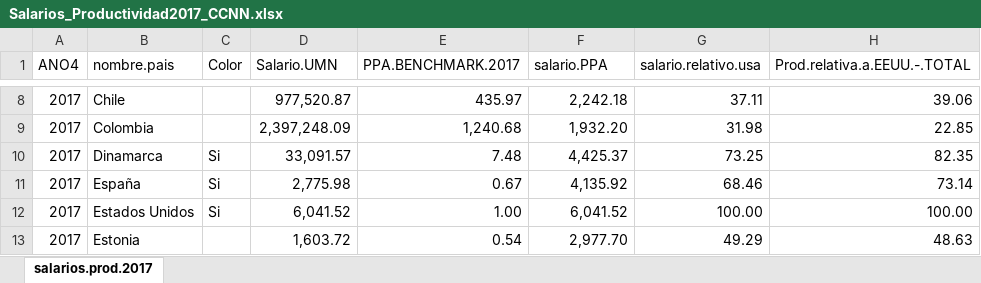
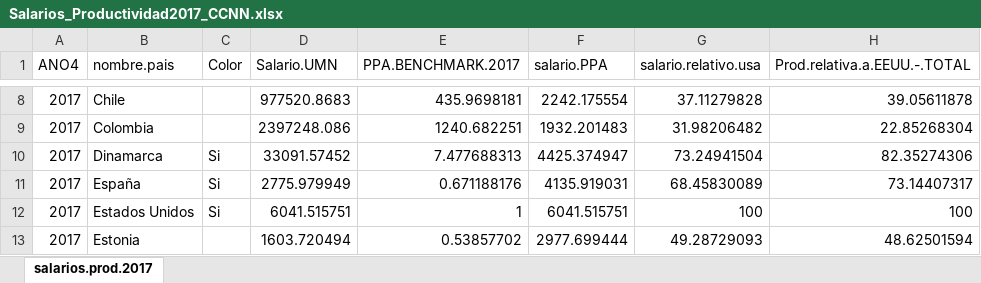
Before and after one commit to Guidowe/precariedad.mundial, an Excel workbook: Resultados/Salarios_Productividad2017_CCNN.xlsx, sheet salarios.prod.2017, drawn as a sheet; only a part is shown, gaps mark what is left out; values as stored, in another font and other column widths than the file's, no borders; the diff covers the shown part only; the diff names each change by its address in the sheet, - before the commit and + after, or states it on an @@ line.

```diff
--- a/Resultados/Salarios_Productividad2017_CCNN.xlsx (sheet salarios.prod.2017)
+++ b/Resultados/Salarios_Productividad2017_CCNN.xlsx (sheet salarios.prod.2017)
-D8 (Salario.UMN): 977,520.87
+D8 (Salario.UMN): 977520.8683
-E8 (PPA.BENCHMARK.2017): 435.97
+E8 (PPA.BENCHMARK.2017): 435.9698181
-F8 (salario.PPA): 2,242.18
+F8 (salario.PPA): 2242.175554
-G8 (salario.relativo.usa): 37.11
+G8 (salario.relativo.usa): 37.11279828
-H8 (Prod.relativa.a.EEUU.-.TOTAL): 39.06
+H8 (Prod.relativa.a.EEUU.-.TOTAL): 39.05611878
-D9 (Salario.UMN): 2,397,248.09
+D9 (Salario.UMN): 2397248.086
-E9 (PPA.BENCHMARK.2017): 1,240.68
+E9 (PPA.BENCHMARK.2017): 1240.682251
-F9 (salario.PPA): 1,932.20
+F9 (salario.PPA): 1932.201483
-G9 (salario.relativo.usa): 31.98
+G9 (salario.relativo.usa): 31.98206482
-H9 (Prod.relativa.a.EEUU.-.TOTAL): 22.85
+H9 (Prod.relativa.a.EEUU.-.TOTAL): 22.85268304
-D10 (Salario.UMN): 33,091.57
+D10 (Salario.UMN): 33091.57452
-E10 (PPA.BENCHMARK.2017): 7.48
+E10 (PPA.BENCHMARK.2017): 7.477688313
-F10 (salario.PPA): 4,425.37
+F10 (salario.PPA): 4425.374947
-G10 (salario.relativo.usa): 73.25
+G10 (salario.relativo.usa): 73.24941504
-H10 (Prod.relativa.a.EEUU.-.TOTAL): 82.35
+H10 (Prod.relativa.a.EEUU.-.TOTAL): 82.35274306
-D11 (Salario.UMN): 2,775.98
+D11 (Salario.UMN): 2775.979949
-E11 (PPA.BENCHMARK.2017): 0.67
+E11 (PPA.BENCHMARK.2017): 0.671188176
-F11 (salario.PPA): 4,135.92
+F11 (salario.PPA): 4135.919031
-G11 (salario.relativo.usa): 68.46
+G11 (salario.relativo.usa): 68.45830089
-H11 (Prod.relativa.a.EEUU.-.TOTAL): 73.14
+H11 (Prod.relativa.a.EEUU.-.TOTAL): 73.14407317
-D12 (Salario.UMN): 6,041.52
+D12 (Salario.UMN): 6041.515751
-E12 (PPA.BENCHMARK.2017): 1.00
+E12 (PPA.BENCHMARK.2017): 1
-F12 (salario.PPA): 6,041.52
+F12 (salario.PPA): 6041.515751
-G12 (salario.relativo.usa): 100.00
+G12 (salario.relativo.usa): 100
-H12 (Prod.relativa.a.EEUU.-.TOTAL): 100.00
+H12 (Prod.relativa.a.EEUU.-.TOTAL): 100
-D13 (Salario.UMN): 1,603.72
+D13 (Salario.UMN): 1603.720494
-E13 (PPA.BENCHMARK.2017): 0.54
+E13 (PPA.BENCHMARK.2017): 0.53857702
-F13 (salario.PPA): 2,977.70
+F13 (salario.PPA): 2977.699444
-G13 (salario.relativo.usa): 49.29
+G13 (salario.relativo.usa): 49.28729093
-H13 (Prod.relativa.a.EEUU.-.TOTAL): 48.63
+H13 (Prod.relativa.a.EEUU.-.TOTAL): 48.62501594
```
Also changed, not shown: 125 edited cells elsewhere in this sheet, Resultados/Salarios Encuestas PPA.xlsx, Resultados/asalarizacion.xlsx, 36 other files.
